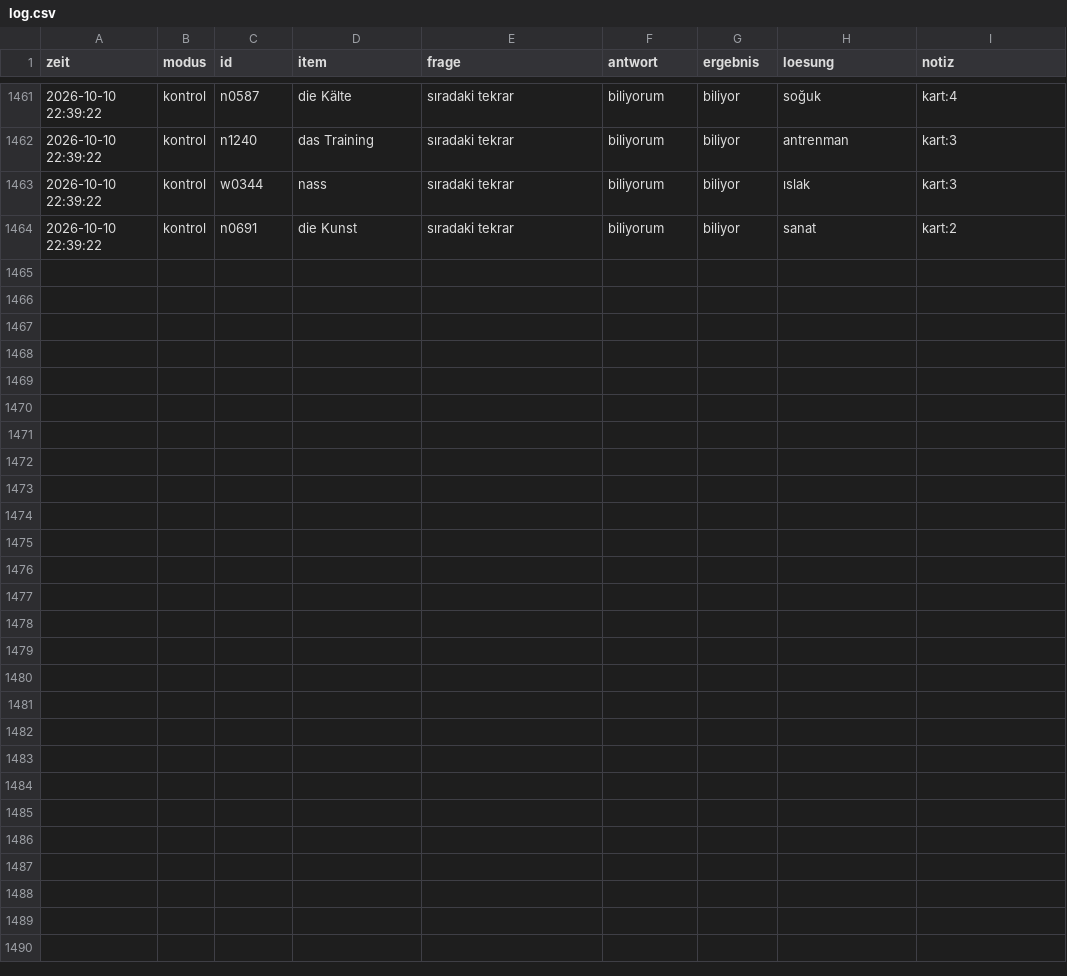
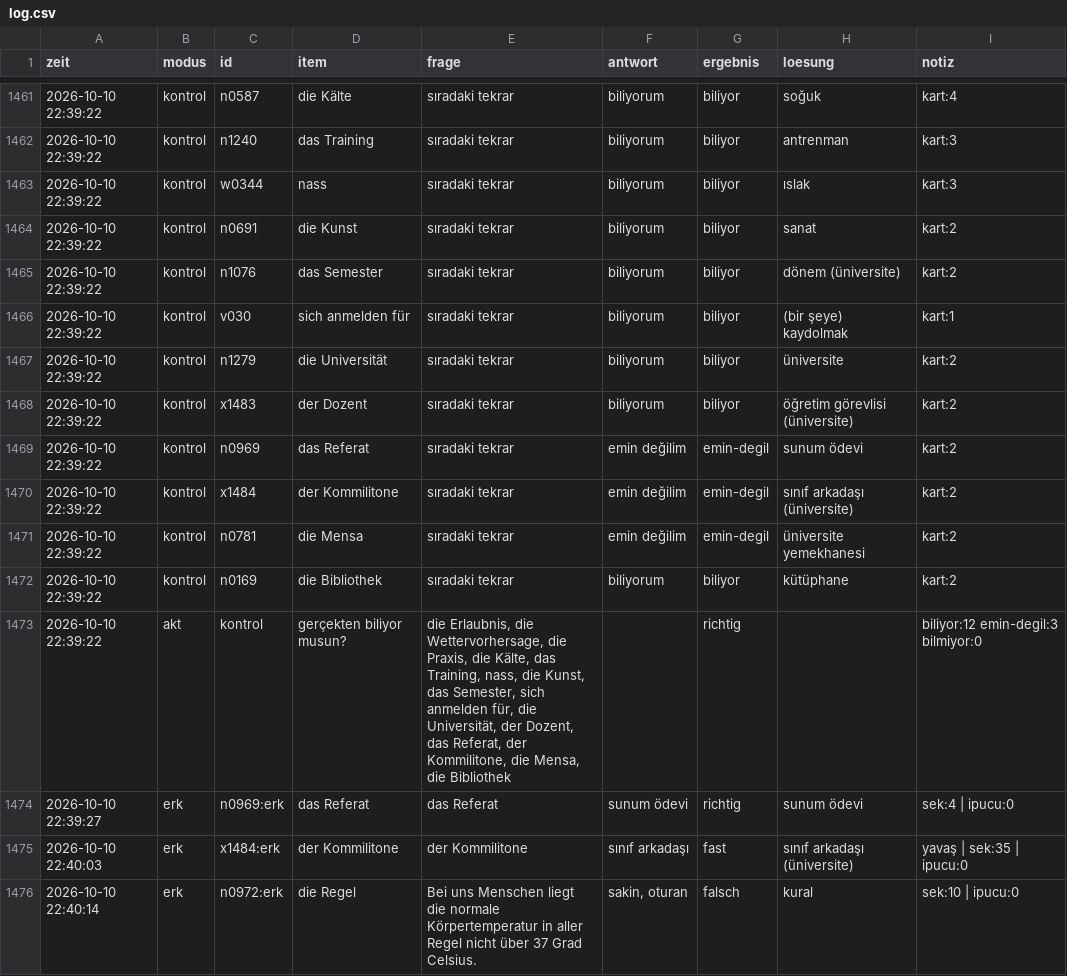
Before and after one commit to TunaArslankaya/Almanca-Tekrar, a CSV file: log/log.csv, drawn as a sheet; only a part is shown, gaps mark what is left out.

Commit message:
log: 12 cevap

```diff
--- a/log/log.csv
+++ b/log/log.csv
@@ -1464 +1464,13 @@
 2026-10-10 22:39:22;kontrol;n0691;die Kunst;sıradaki tekrar;biliyorum;biliyor;sanat;kart:2
+2026-10-10 22:39:22;kontrol;n1076;das Semester;sıradaki tekrar;biliyorum;biliyor;dönem (üniversite);kart:2
+2026-10-10 22:39:22;kontrol;v030;sich anmelden für;sıradaki tekrar;biliyorum;biliyor;(bir şeye) kaydolmak;kart:1
+2026-10-10 22:39:22;kontrol;n1279;die Universität;sıradaki tekrar;biliyorum;biliyor;üniversite;kart:2
+2026-10-10 22:39:22;kontrol;x1483;der Dozent;sıradaki tekrar;biliyorum;biliyor;öğretim görevlisi (üniversite);kart:2
+2026-10-10 22:39:22;kontrol;n0969;das Referat;sıradaki tekrar;emin değilim;emin-degil;sunum ödevi;kart:2
+2026-10-10 22:39:22;kontrol;x1484;der Kommilitone;sıradaki tekrar;emin değilim;emin-degil;sınıf arkadaşı (üniversite);kart:2
+2026-10-10 22:39:22;kontrol;n0781;die Mensa;sıradaki tekrar;emin değilim;emin-degil;üniversite yemekhanesi;kart:2
+2026-10-10 22:39:22;kontrol;n0169;die Bibliothek;sıradaki tekrar;biliyorum;biliyor;kütüphane;kart:2
+2026-10-10 22:39:22;akt;kontrol;gerçekten biliyor musun?;die Erlaubnis, die Wettervorhersage, die Praxis, die Kälte, das Training, nass, die Kunst, das Semester, sich anmelden für, die Universität, der Dozent, das Referat, der Kommilitone, die Mensa, die Bibliothek;;richtig;;biliyor:12 emin-degil:3 bilmiyor:0
+2026-10-10 22:39:27;erk;n0969:erk;das Referat;das Referat;sunum ödevi;richtig;sunum ödevi;sek:4 | ipucu:0
+2026-10-10 22:40:03;erk;x1484:erk;der Kommilitone;der Kommilitone;sınıf arkadaşı;fast;sınıf arkadaşı (üniversite);yavaş | sek:35 | ipucu:0
+2026-10-10 22:40:14;erk;n0972:erk;die Regel;Bei uns Menschen liegt die normale Körpertemperatur in aller Regel nicht über 37 Grad Celsius.;sakin, oturan;falsch;kural;sek:10 | ipucu:0
```
